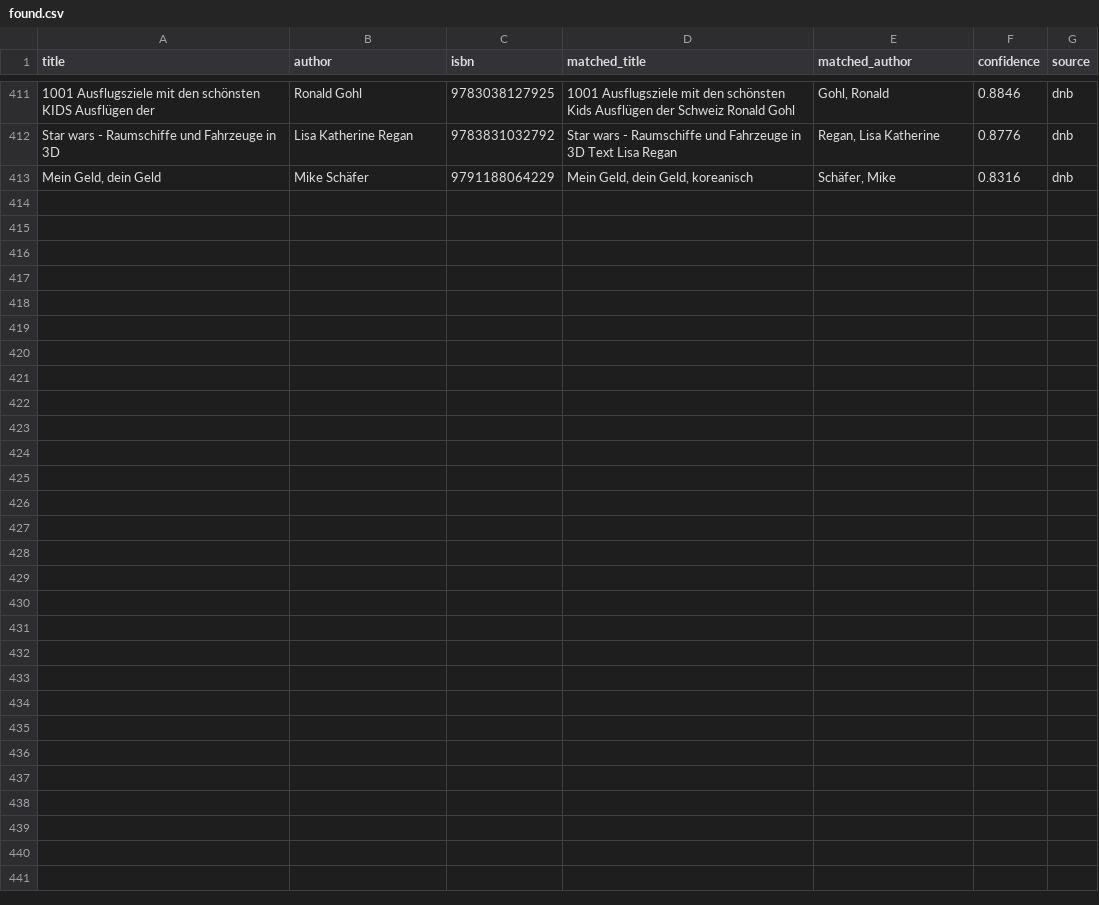
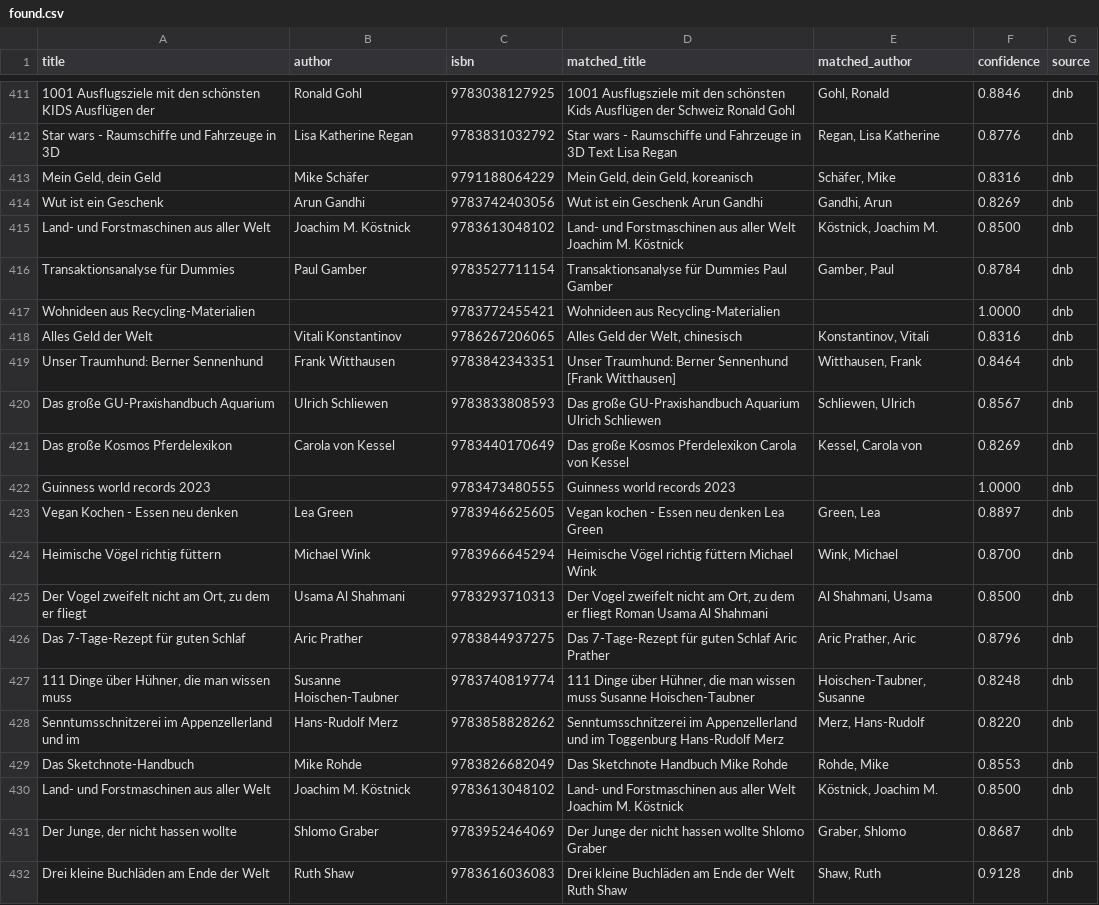
Before and after one commit to tsolenthaler/online-katalog, a CSV file: data/found.csv, drawn as a sheet; only a part is shown, gaps mark what is left out.

```diff
--- a/data/found.csv
+++ b/data/found.csv
@@ -413 +413,20 @@ Star wars - Raumschiffe und Fahrzeuge in 3D,Lisa Katherine Regan,9783831032792,S
 "Mein Geld, dein Geld",Mike Schäfer,9791188064229,"Mein Geld, dein Geld, koreanisch","Schäfer, Mike",0.8316,dnb
+Wut ist ein Geschenk,Arun Gandhi,9783742403056,Wut ist ein Geschenk Arun Gandhi,"Gandhi, Arun",0.8269,dnb
+Land- und Forstmaschinen aus aller Welt,Joachim M. Köstnick,9783613048102,Land- und Forstmaschinen aus aller Welt Joachim M. Köstnick,"Köstnick, Joachim M.",0.8500,dnb
+Transaktionsanalyse für Dummies,Paul Gamber,9783527711154,Transaktionsanalyse für Dummies Paul Gamber,"Gamber, Paul",0.8784,dnb
+Wohnideen aus Recycling-Materialien,,9783772455421,Wohnideen aus Recycling-Materialien,,1.0000,dnb
+Alles Geld der Welt,Vitali Konstantinov,9786267206065,"Alles Geld der Welt, chinesisch","Konstantinov, Vitali",0.8316,dnb
+Unser Traumhund: Berner Sennenhund,Frank Witthausen,9783842343351,Unser Traumhund: Berner Sennenhund [Frank Witthausen],"Witthausen, Frank",0.8464,dnb
+Das große GU-Praxishandbuch Aquarium,Ulrich Schliewen,9783833808593,Das große GU-Praxishandbuch Aquarium Ulrich Schliewen,"Schliewen, Ulrich",0.8567,dnb
+Das große Kosmos Pferdelexikon,Carola von Kessel,9783440170649,Das große Kosmos Pferdelexikon Carola von Kessel,"Kessel, Carola von",0.8269,dnb
+Guinness world records 2023,,9783473480555,Guinness world records 2023,,1.0000,dnb
+Vegan Kochen - Essen neu denken,Lea Green,9783946625605,Vegan kochen - Essen neu denken Lea Green,"Green, Lea",0.8897,dnb
+Heimische Vögel richtig füttern,Michael Wink,9783966645294,Heimische Vögel richtig füttern Michael Wink,"Wink, Michael",0.8700,dnb
+"Der Vogel zweifelt nicht am Ort, zu dem er fliegt",Usama Al Shahmani,9783293710313,"Der Vogel zweifelt nicht am Ort, zu dem er fliegt Roman Usama Al Shahmani","Al Shahmani, Usama",0.8500,dnb
+Das 7-Tage-Rezept für guten Schlaf,Aric Prather,9783844937275,Das 7-Tage-Rezept für guten Schlaf Aric Prather,"Aric Prather, Aric",0.8796,dnb
+"111 Dinge über Hühner, die man wissen muss",Susanne Hoischen-Taubner,9783740819774,"111 Dinge über Hühner, die man wissen muss Susanne Hoischen-Taubner","Hoischen-Taubner, Susanne",0.8248,dnb
+Senntumsschnitzerei im Appenzellerland und im,Hans-Rudolf Merz,9783858828262,Senntumsschnitzerei im Appenzellerland und im Toggenburg Hans-Rudolf Merz,"Merz, Hans-Rudolf",0.8220,dnb
+Das Sketchnote-Handbuch,Mike Rohde,9783826682049,Das Sketchnote Handbuch Mike Rohde,"Rohde, Mike",0.8553,dnb
+Land- und Forstmaschinen aus aller Welt,Joachim M. Köstnick,9783613048102,Land- und Forstmaschinen aus aller Welt Joachim M. Köstnick,"Köstnick, Joachim M.",0.8500,dnb
+"Der Junge, der nicht hassen wollte",Shlomo Graber,9783952464069,Der Junge der nicht hassen wollte Shlomo Graber,"Graber, Shlomo",0.8687,dnb
+Drei kleine Buchläden am Ende der Welt,Ruth Shaw,9783616036083,Drei kleine Buchläden am Ende der Welt Ruth Shaw,"Shaw, Ruth",0.9128,dnb
```
Also changed, not shown: 2 other files.
